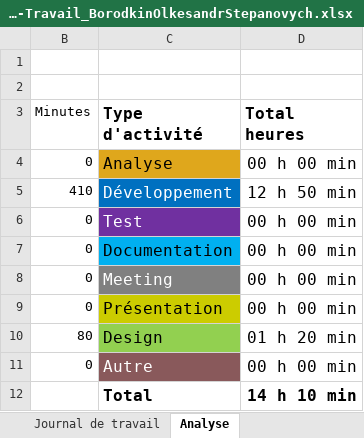
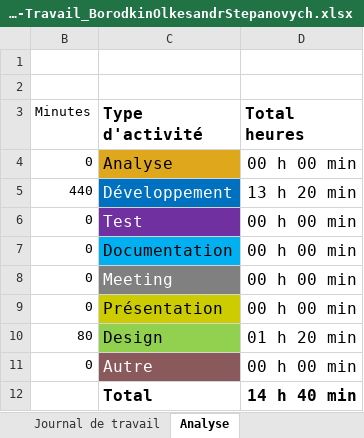
Before and after one commit to SachaBorodkin/ReadMe, an Excel workbook: doc/Journal-de-Travail_BorodkinOlkesandrStepanovych.xlsx, sheet Analyse, drawn as a sheet; values as stored, in another font and other column widths than the file's, no borders; charts and pictures not drawn; the diff names each change by its address in the sheet, - before the commit and + after, or states it on an @@ line.

```diff
--- a/doc/Journal-de-Travail_BorodkinOlkesandrStepanovych.xlsx (sheet Analyse)
+++ b/doc/Journal-de-Travail_BorodkinOlkesandrStepanovych.xlsx (sheet Analyse)
-B5 (Minutes): 410
+B5 (Minutes): 440
-D5 (Total heures): 12 h 50 min
+D5 (Total heures): 13 h 20 min
-D12 (Total heures): 14 h 10 min
+D12 (Total heures): 14 h 40 min
```
Also changed, not shown: sheet Journal de travail, hidden cells, charts or pictures, 8 other files.
